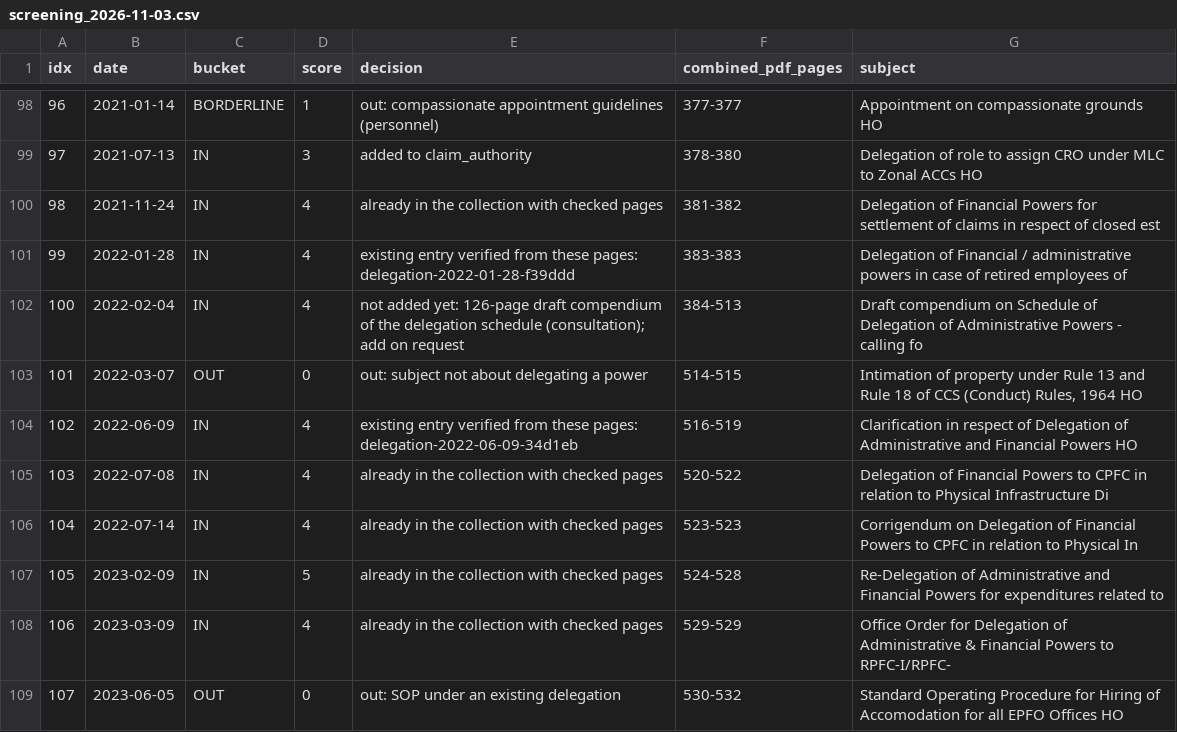
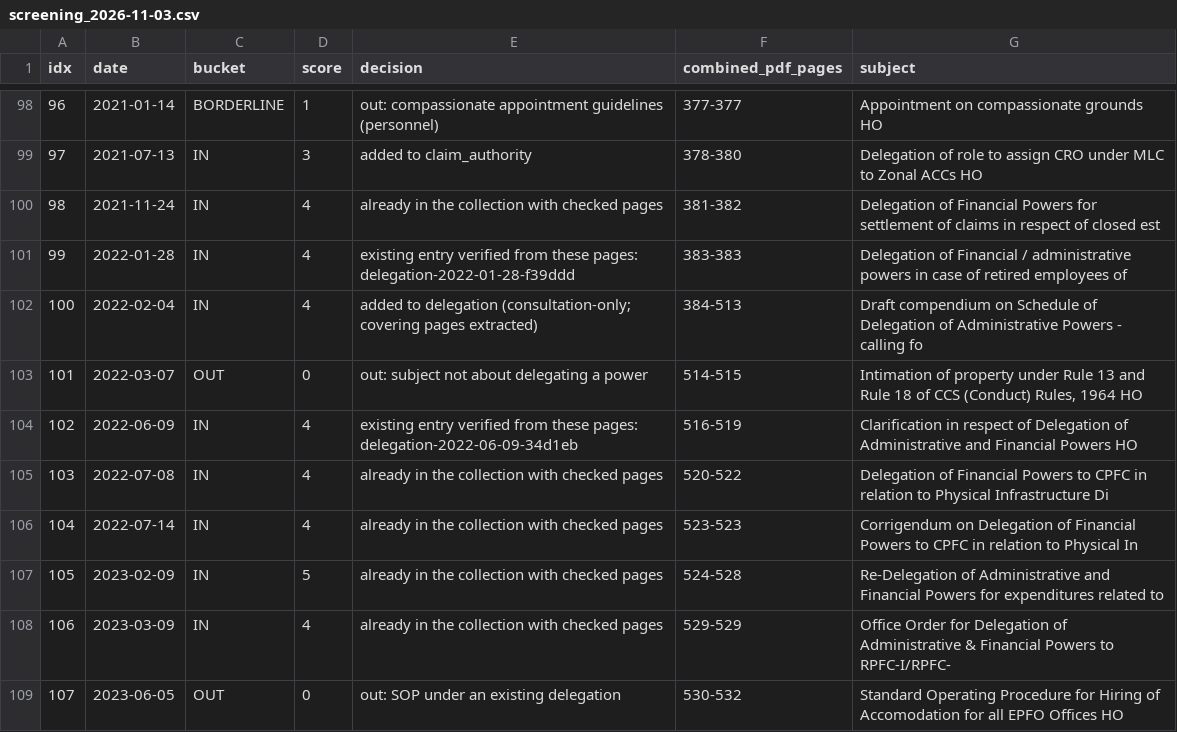
Before and after one commit to gauravmeena0708/pf-circulars, a CSV file: policy_data/delegation/screening_2026-11-03.csv, drawn as a sheet; only a part is shown, gaps mark what is left out.

```diff
--- a/policy_data/delegation/screening_2026-11-03.csv
+++ b/policy_data/delegation/screening_2026-11-03.csv
@@ -101,3 +101,3 @@
 99,2022-01-28,IN,4,existing entry verified from these pages: delegation-2022-01-28-f39ddd,383-383,Delegation of Financial / administrative powers in case of retired employees of
-100,2022-02-04,IN,4,not added yet: 126-page draft compendium of the delegation schedule (consultation); add on request,384-513,Draft compendium on Schedule of Delegation of Administrative Powers - calling fo
+100,2022-02-04,IN,4,added to delegation (consultation-only; covering pages extracted),384-513,Draft compendium on Schedule of Delegation of Administrative Powers - calling fo
 101,2022-03-07,OUT,0,out: subject not about delegating a power,514-515,"Intimation of property under Rule 13 and Rule 18 of CCS (Conduct) Rules, 1964 HO"
```
Also changed, not shown: 3 other files.
